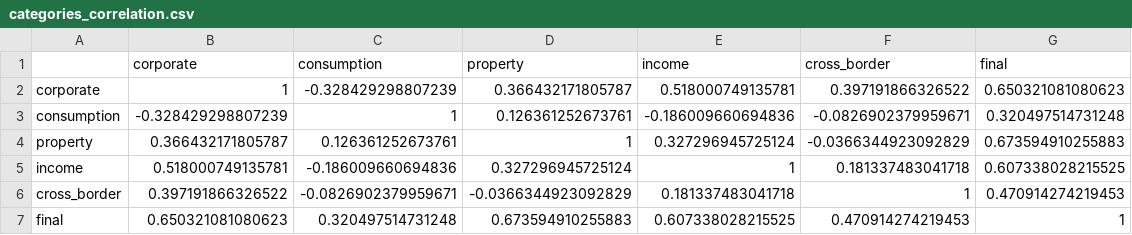
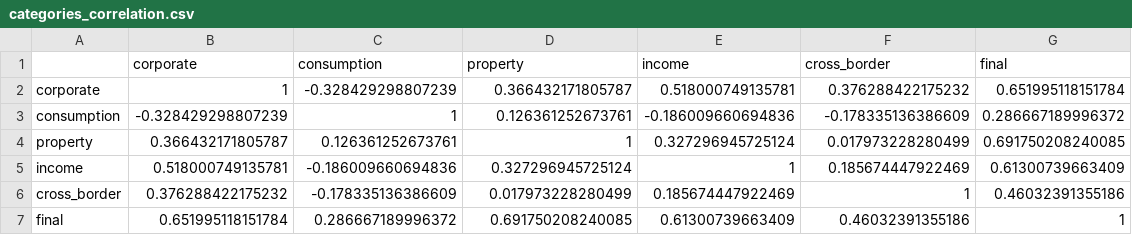
Before and after one commit to TaxFoundation/international-tax-competitiveness-index, a CSV file: final_outputs/categories_correlation.csv, drawn as a sheet.

```diff
--- a/final_outputs/categories_correlation.csv
+++ b/final_outputs/categories_correlation.csv
@@ -1,7 +1,7 @@
 "","corporate","consumption","property","income","cross_border","final"
-"corporate",1,-0.328429298807239,0.366432171805787,0.518000749135781,0.397191866326522,0.650321081080623
-"consumption",-0.328429298807239,1,0.126361252673761,-0.186009660694836,-0.0826902379959671,0.320497514731248
-"property",0.366432171805787,0.126361252673761,1,0.327296945725124,-0.0366344923092829,0.673594910255883
-"income",0.518000749135781,-0.186009660694836,0.327296945725124,1,0.181337483041718,0.607338028215525
-"cross_border",0.397191866326522,-0.0826902379959671,-0.0366344923092829,0.181337483041718,1,0.470914274219453
-"final",0.650321081080623,0.320497514731248,0.673594910255883,0.607338028215525,0.470914274219453,1
+"corporate",1,-0.328429298807239,0.366432171805787,0.518000749135781,0.376288422175232,0.651995118151784
+"consumption",-0.328429298807239,1,0.126361252673761,-0.186009660694836,-0.178335136386609,0.286667189996372
+"property",0.366432171805787,0.126361252673761,1,0.327296945725124,0.017973228280499,0.691750208240085
+"income",0.518000749135781,-0.186009660694836,0.327296945725124,1,0.185674447922469,0.61300739663409
+"cross_border",0.376288422175232,-0.178335136386609,0.017973228280499,0.185674447922469,1,0.46032391355186
+"final",0.651995118151784,0.286667189996372,0.691750208240085,0.61300739663409,0.46032391355186,1
```
Also changed, not shown: country_outputs/Switzerland.csv, country_outputs/United Kingdom.csv, 53 other files.
